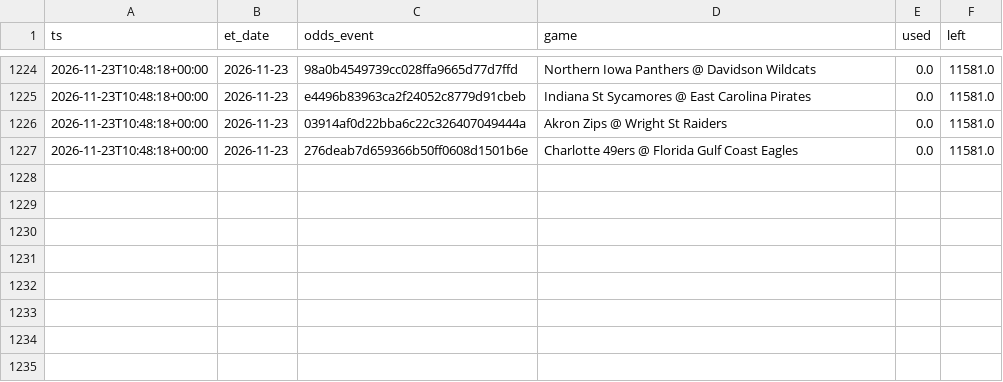
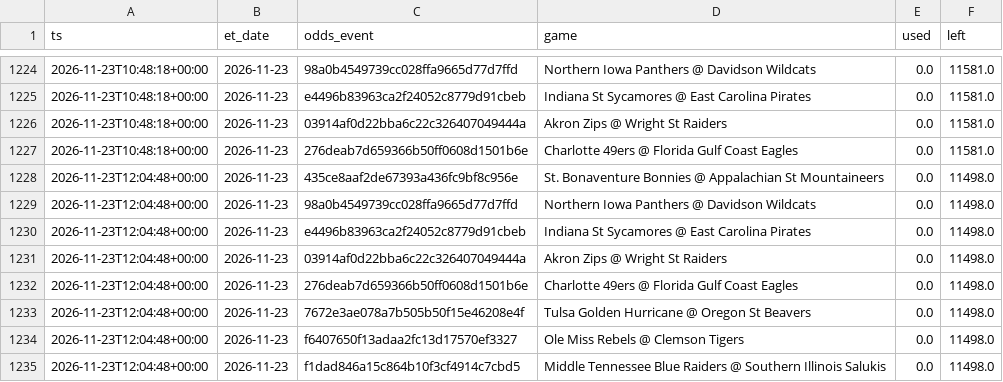
Before and after one commit to jlwin1995-alt/CBB, a CSV file: data/log/credits.csv, drawn as a sheet; only a part is shown, gaps mark what is left out.

```diff
--- a/data/log/credits.csv
+++ b/data/log/credits.csv
@@ -1227 +1227,9 @@ ts,et_date,odds_event,game,used,left
 2026-11-23T10:48:18+00:00,2026-11-23,276deab7d659366b50ff0608d1501b6e,Charlotte 49ers @ Florida Gulf Coast Eagles,0.0,11581.0
+2026-11-23T12:04:48+00:00,2026-11-23,435ce8aaf2de67393a436fc9bf8c956e,St. Bonaventure Bonnies @ Appalachian St Mountaineers,0.0,11498.0
+2026-11-23T12:04:48+00:00,2026-11-23,98a0b4549739cc028ffa9665d77d7ffd,Northern Iowa Panthers @ Davidson Wildcats,0.0,11498.0
+2026-11-23T12:04:48+00:00,2026-11-23,e4496b83963ca2f24052c8779d91cbeb,Indiana St Sycamores @ East Carolina Pirates,0.0,11498.0
+2026-11-23T12:04:48+00:00,2026-11-23,03914af0d22bba6c22c326407049444a,Akron Zips @ Wright St Raiders,0.0,11498.0
+2026-11-23T12:04:48+00:00,2026-11-23,276deab7d659366b50ff0608d1501b6e,Charlotte 49ers @ Florida Gulf Coast Eagles,0.0,11498.0
+2026-11-23T12:04:48+00:00,2026-11-23,7672e3ae078a7b505b50f15e46208e4f,Tulsa Golden Hurricane @ Oregon St Beavers,0.0,11498.0
+2026-11-23T12:04:48+00:00,2026-11-23,f6407650f13adaa2fc13d17570ef3327,Ole Miss Rebels @ Clemson Tigers,0.0,11498.0
+2026-11-23T12:04:48+00:00,2026-11-23,f1dad846a15c864b10f3cf4914c7cbd5,Middle Tennessee Blue Raiders @ Southern Illinois Salukis,0.0,11498.0
```
Also changed, not shown: 3 other files.
